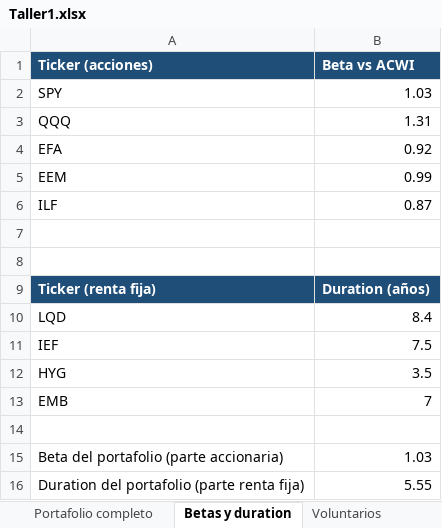
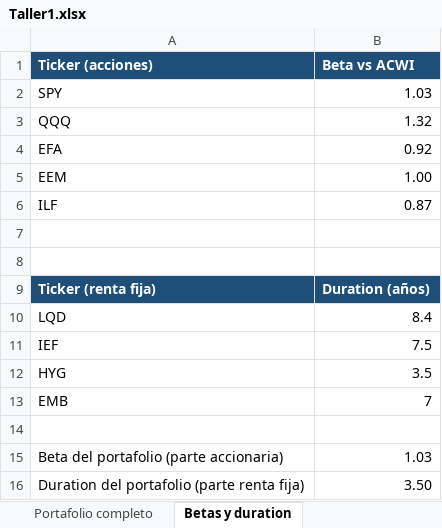
Before and after one commit to Epalaciol/robo-advisor, an Excel workbook: entregas/taller-1/Taller1.xlsx, sheet Betas y duration, drawn as a sheet; values as stored, in another font and other column widths than the file's, no borders; the diff names each change by its address in the sheet, - before the commit and + after, or states it on an @@ line.

```diff
--- a/entregas/taller-1/Taller1.xlsx (sheet Betas y duration)
+++ b/entregas/taller-1/Taller1.xlsx (sheet Betas y duration)
-B3 (Beta vs ACWI): 1.31
+B3 (Beta vs ACWI): 1.32
-B5 (Beta vs ACWI): 0.99
+B5 (Beta vs ACWI): 1.00
-B16 (Beta vs ACWI): 5.55
+B16 (Beta vs ACWI): 3.50
```
Also changed, not shown: sheet Frontera y CAL, sheet Retornos y Σ, sheet Universo, sheet Portafolio de riesgo, sheet Resumen, other sheet tabs, 15 other files.
